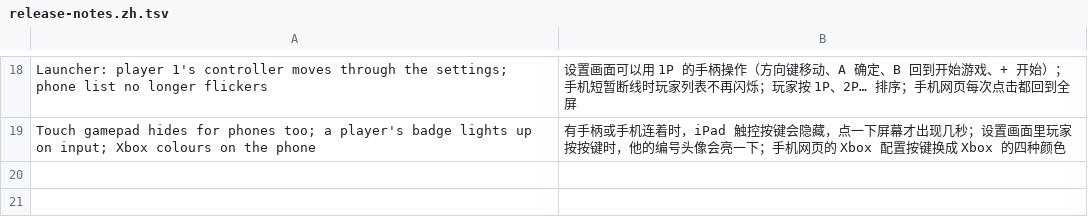
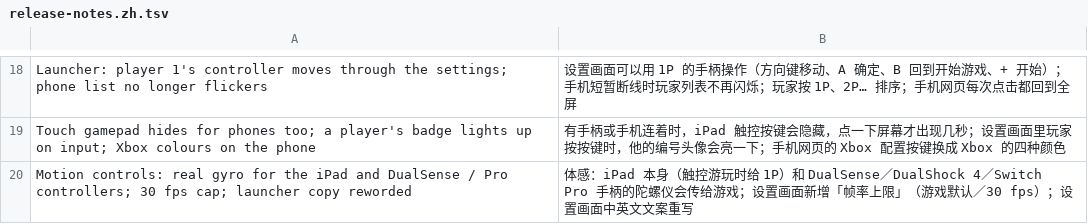
Before and after one commit to Mono0713/ns2ios-shell, a TSV file: .github/release-notes.zh.tsv, drawn as a sheet; only a part is shown, gaps mark what is left out; the diff names each change by its address in the sheet, - before the commit and + after, or states it on an @@ line.

```diff
--- a/.github/release-notes.zh.tsv
+++ b/.github/release-notes.zh.tsv
+row 20: Motion controls: real gyro for the iPad and DualSense / Pro controllers; 30 fps cap; launcher copy reworded | 体感：iPad 本身（触控游玩时给 1P）和 DualSense／DualShock 4／Switch Pro 手柄的陀螺仪会传给游戏；设置画面新增「帧率上限」（游戏默认／30 fps）；设置画面中英文文案重写
```
Also changed, not shown: 16 other files.
